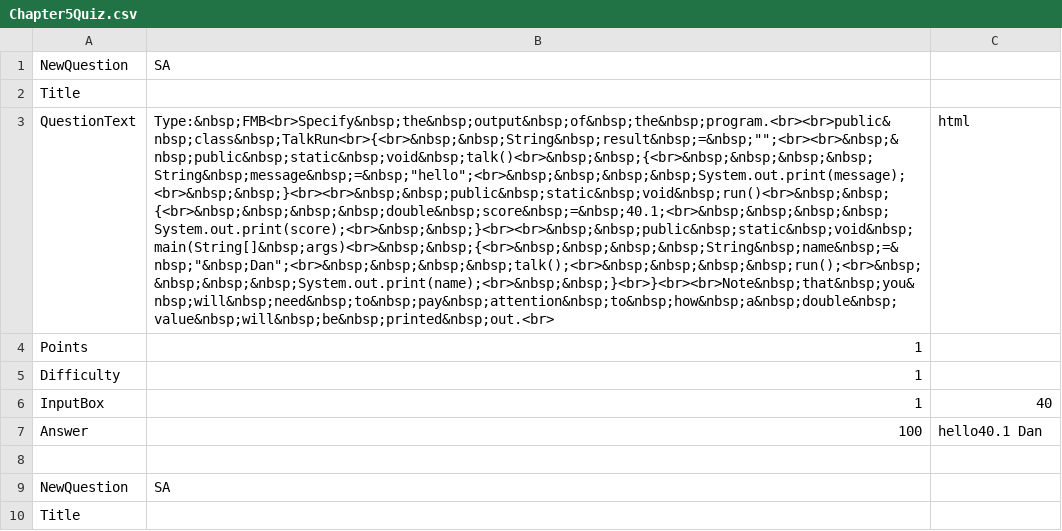
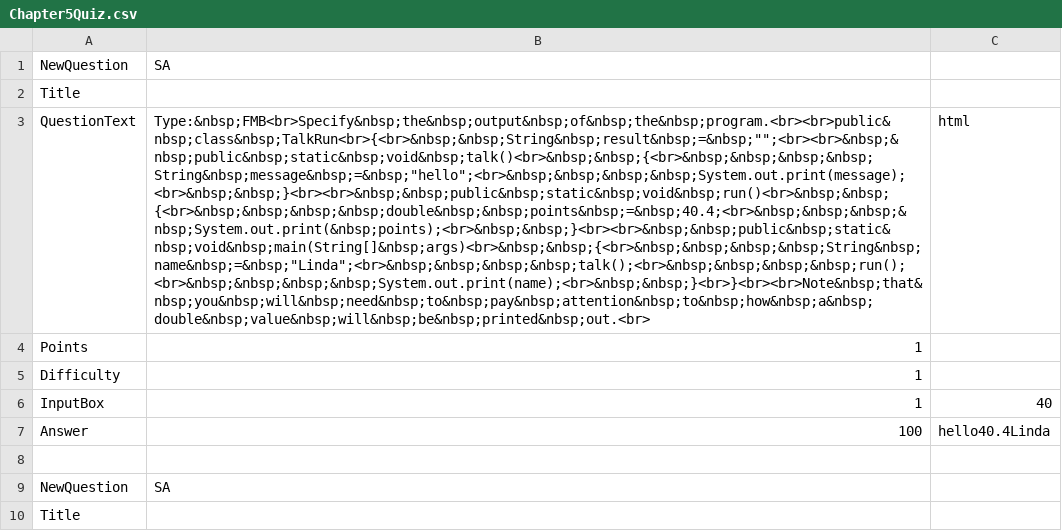
Before and after one commit to sean21307/QuizGenerator, a CSV file: Chapter5Quiz.csv, drawn as a sheet; only a part is shown; the diff covers the shown part only; the diff names each change by its address in the sheet, - before the commit and + after, or states it on an @@ line.

```diff
--- a/Chapter5Quiz.csv
+++ b/Chapter5Quiz.csv
-B3: Type:&nbsp;FMB<br>Specify&nbsp;the&nbsp;output&nbsp;of&nbsp;the&nbsp;program.<br><br>public&nbsp;class&nbsp;TalkRun<br>{<br>&nbsp;&nbsp;String&nbsp;result&nbsp;=&nbsp;"";<br><br>&nbsp;&nbsp;public&nbsp;static&nbsp;void&nbsp;talk()<br>&nbsp;&nbsp;{<br>&nbsp;&nbsp;&nbsp;&nbsp;String&nbsp;message&nbsp;=&nbsp;"hello";<br>&nbsp;&nbsp;&nbsp;&nbsp;System.out.print(message);<br>&nbsp;&nbsp;}<br><br>&nbsp;&nbsp;public&nbsp;static&nbsp;void&nbsp;run()<br>&nbsp;&nbsp;{<br>&nbsp;&nbsp;&nbsp;&nbsp;double&nbsp;score&nbsp;=&nbsp;40.1;<br>&nbsp;&nbsp;&nbsp;&nbsp;System.out.print(score);<br>&nbsp;&nbsp;}<br><br>&nbsp;&nbsp;public&nbsp;static&nbsp;void&nbsp;main(String[]&nbsp;args)<br>&nbsp;&nbsp;{<br>&nbsp;&nbsp;&nbsp;&nbsp;String&nbsp;name&nbsp;=&nbsp;"&nbsp;Dan";<br>&nbsp;&nbsp;&nbsp;&nbsp;talk();<br>&nbsp;&nbsp;&nbsp;&nbsp;run();<br>&nbsp;&nbsp;&nbsp;&nbsp;System.out.print(name);<br>&nbsp;&nbsp;}<br>}<br><br>Note&nbsp;that&nbsp;you&nbsp;will&nbsp;need&nbsp;to&nbsp;pay&nbsp;attention&nbsp;to&nbsp;how&nbsp;a&nbsp;double&nbsp;value&nbsp;will&nbsp;be&nbsp;printed&nbsp;out.<br>
+B3: Type:&nbsp;FMB<br>Specify&nbsp;the&nbsp;output&nbsp;of&nbsp;the&nbsp;program.<br><br>public&nbsp;class&nbsp;TalkRun<br>{<br>&nbsp;&nbsp;String&nbsp;result&nbsp;=&nbsp;"";<br><br>&nbsp;&nbsp;public&nbsp;static&nbsp;void&nbsp;talk()<br>&nbsp;&nbsp;{<br>&nbsp;&nbsp;&nbsp;&nbsp;String&nbsp;message&nbsp;=&nbsp;"hello";<br>&nbsp;&nbsp;&nbsp;&nbsp;System.out.print(message);<br>&nbsp;&nbsp;}<br><br>&nbsp;&nbsp;public&nbsp;static&nbsp;void&nbsp;run()<br>&nbsp;&nbsp;{<br>&nbsp;&nbsp;&nbsp;&nbsp;double&nbsp;&nbsp;points&nbsp;=&nbsp;40.4;<br>&nbsp;&nbsp;&nbsp;&nbsp;System.out.print(&nbsp;points);<br>&nbsp;&nbsp;}<br><br>&nbsp;&nbsp;public&nbsp;static&nbsp;void&nbsp;main(String[]&nbsp;args)<br>&nbsp;&nbsp;{<br>&nbsp;&nbsp;&nbsp;&nbsp;String&nbsp;name&nbsp;=&nbsp;"Linda";<br>&nbsp;&nbsp;&nbsp;&nbsp;talk();<br>&nbsp;&nbsp;&nbsp;&nbsp;run();<br>&nbsp;&nbsp;&nbsp;&nbsp;System.out.print(name);<br>&nbsp;&nbsp;}<br>}<br><br>Note&nbsp;that&nbsp;you&nbsp;will&nbsp;need&nbsp;to&nbsp;pay&nbsp;attention&nbsp;to&nbsp;how&nbsp;a&nbsp;double&nbsp;value&nbsp;will&nbsp;be&nbsp;printed&nbsp;out.<br>
-C7: hello40.1 Dan
+C7: hello40.4Linda
```
Also changed, not shown: 3 edited cells elsewhere in this file, Chapter2Quiz.csv, Chapter3Quiz.csv, 14 other files.
